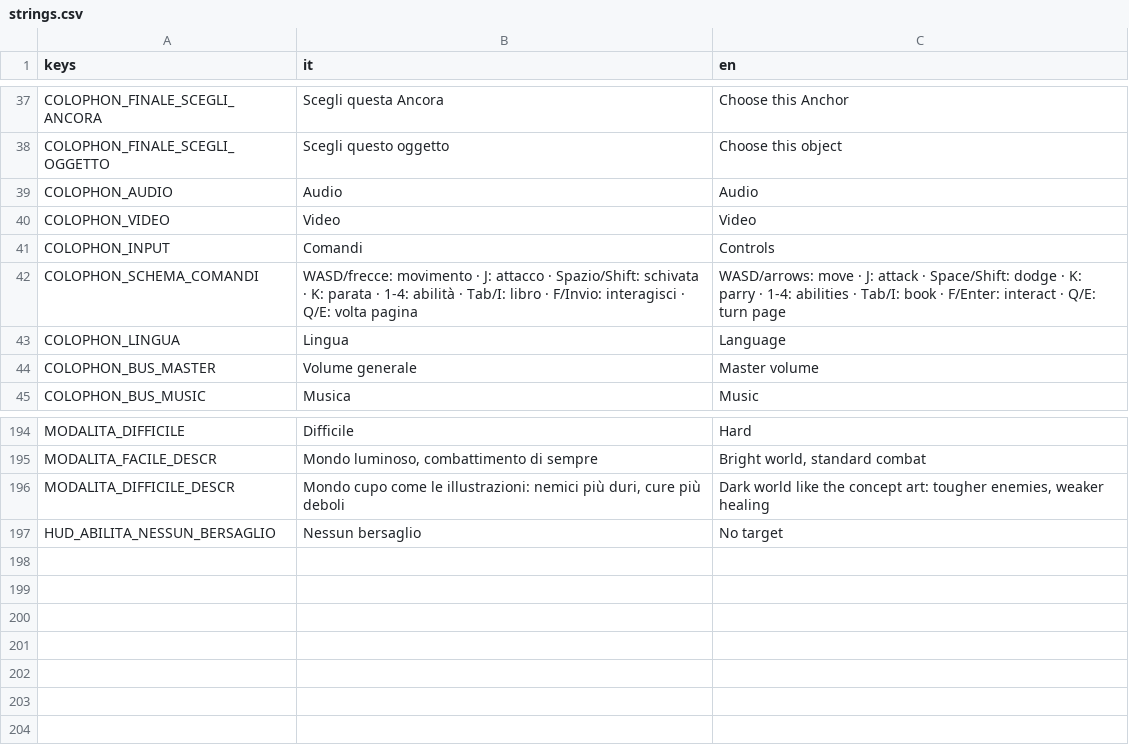
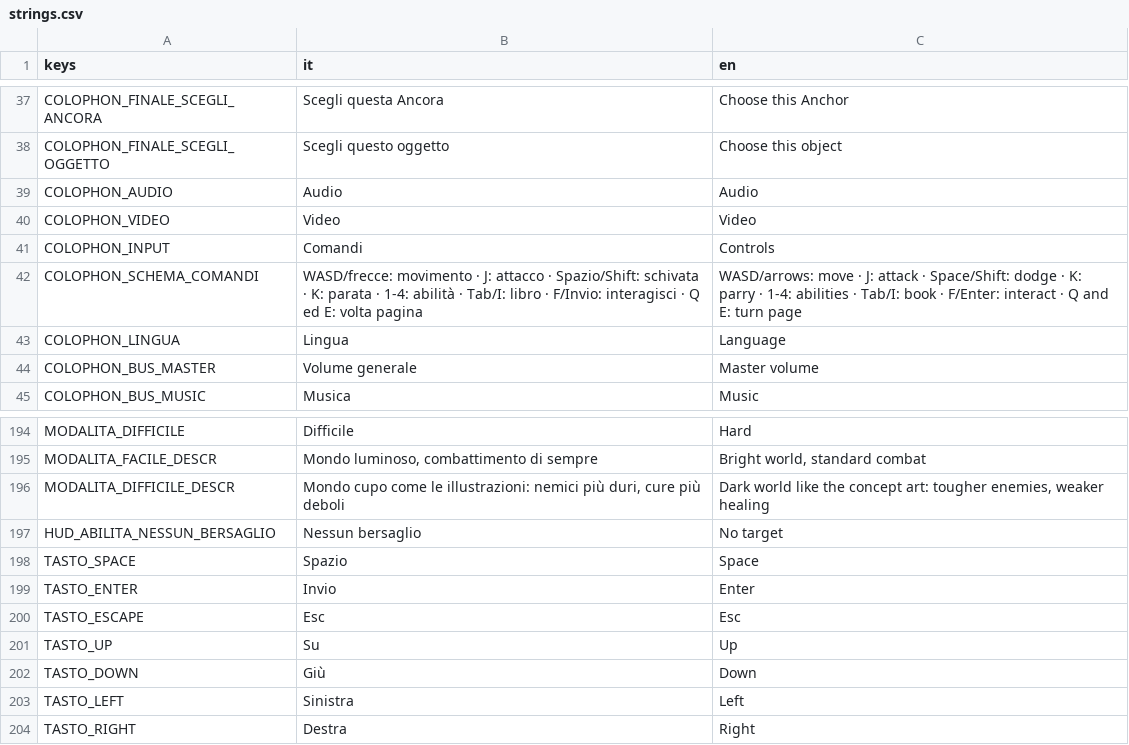
Before and after one commit to YasserOudabashi/mirwada, a CSV file: assets/i18n/strings.csv, drawn as a sheet; only a part is shown, gaps mark what is left out.

```diff
--- a/assets/i18n/strings.csv
+++ b/assets/i18n/strings.csv
@@ -41,3 +41,3 @@ COLOPHON_VIDEO,Video,Video
 COLOPHON_INPUT,Comandi,Controls
-COLOPHON_SCHEMA_COMANDI,WASD/frecce: movimento · J: attacco · Spazio/Shift: schivata · K: parata · 1-4: abilità · Tab/I: libro · F/Invio: interagisci · Q/E: volta pagina,WASD/arrows: move · J: attack · Space/Shift: dodge · K: parry · 1-4: abilities · Tab/I: book · F/Enter: interact · Q/E: turn page
+COLOPHON_SCHEMA_COMANDI,WASD/frecce: movimento · J: attacco · Spazio/Shift: schivata · K: parata · 1-4: abilità · Tab/I: libro · F/Invio: interagisci · Q ed E: volta pagina,WASD/arrows: move · J: attack · Space/Shift: dodge · K: parry · 1-4: abilities · Tab/I: book · F/Enter: interact · Q and E: turn page
 COLOPHON_LINGUA,Lingua,Language
@@ -197 +197,8 @@ MODALITA_DIFFICILE_DESCR,"Mondo cupo come le illustrazioni: nemici più duri, cu
 HUD_ABILITA_NESSUN_BERSAGLIO,Nessun bersaglio,No target
+TASTO_SPACE,Spazio,Space
+TASTO_ENTER,Invio,Enter
+TASTO_ESCAPE,Esc,Esc
+TASTO_UP,Su,Up
+TASTO_DOWN,Giù,Down
+TASTO_LEFT,Sinistra,Left
+TASTO_RIGHT,Destra,Right
```
Also changed, not shown: 16 other files.
